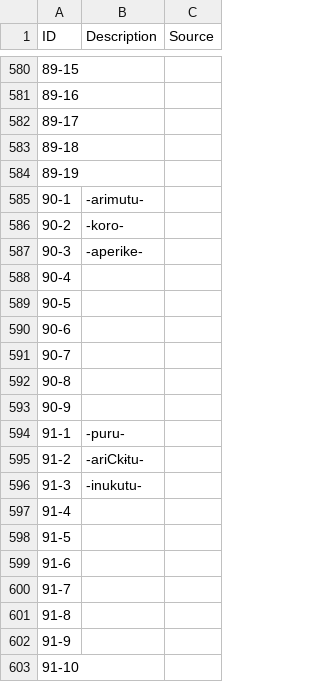
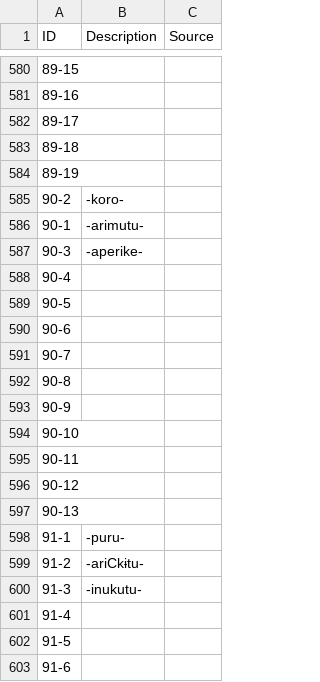
Before and after one commit to cldf-datasets/mattercariban, a CSV file: cldf/cognatesets.csv, drawn as a sheet; only a part is shown, gaps mark what is left out; the shorter side is filled out with more unchanged rows.

Commit message:
recreated cldf

```diff
--- a/cldf/cognatesets.csv
+++ b/cldf/cognatesets.csv
@@ -584,4 +584,4 @@ ID,Description,Source
 89-19,,
+90-2,-koro-,
 90-1,-arimutu-,
-90-2,-koro-,
 90-3,-aperike-,
@@ -593,2 +593,6 @@ ID,Description,Source
 90-9,,
+90-10,,
+90-11,,
+90-12,,
+90-13,,
 91-1,-puru-,
```
Also changed, not shown: cldf/cognates.csv, cldf/languages.csv, 6 other files.
